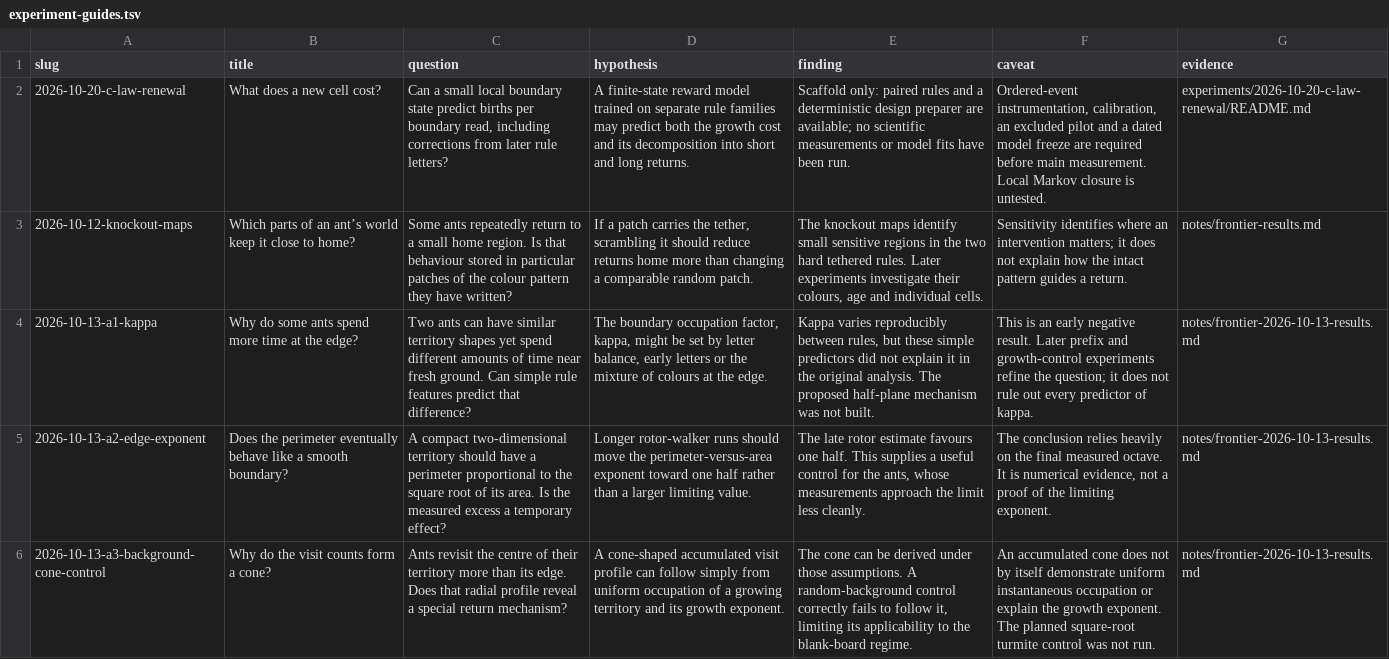
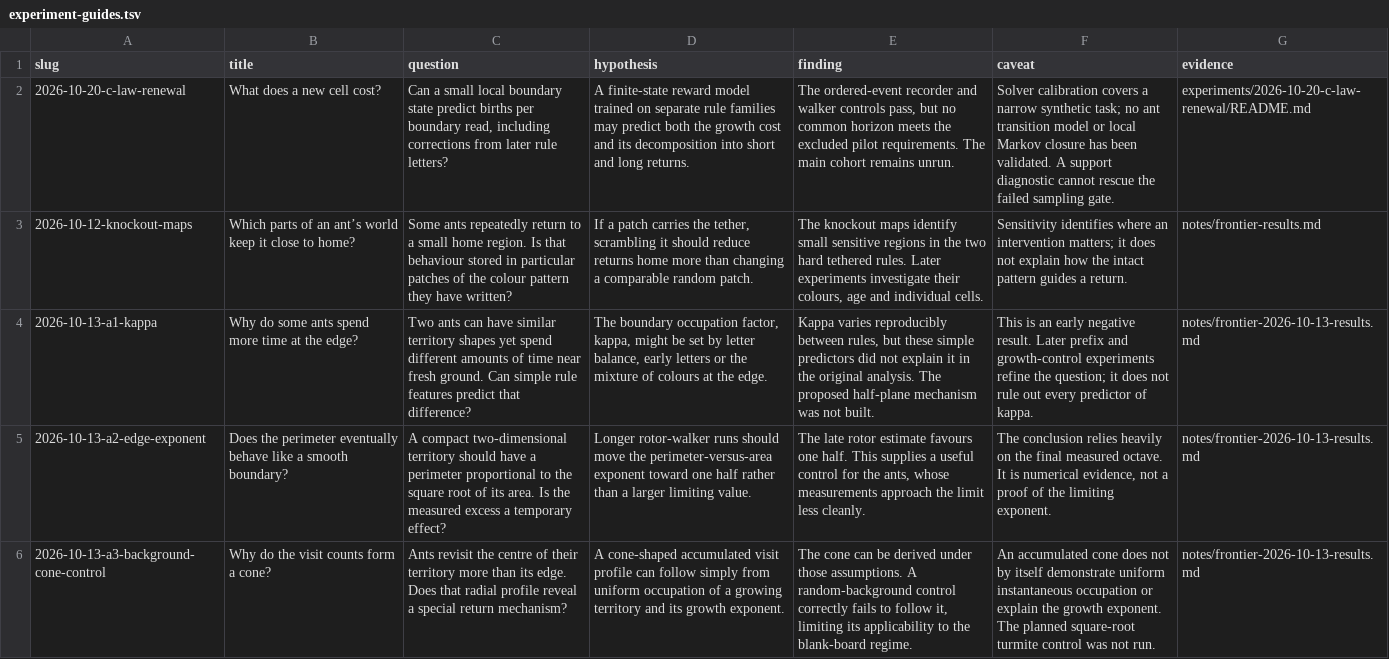
Before and after one commit to neon-ninja/turmite-autoresearch, a TSV file: blog/experiment-guides.tsv, drawn as a sheet; only a part is shown; the diff names each change by its address in the sheet, - before the commit and + after, or states it on an @@ line.

Commit message:
Publish renewal pilot caveats and queue excluded state-support audit

```diff
--- a/blog/experiment-guides.tsv
+++ b/blog/experiment-guides.tsv
-E2 (finding): Scaffold only: paired rules and a deterministic design preparer are available; no scientific measurements or model fits have been run.
+E2 (finding): The ordered-event recorder and walker controls pass, but no common horizon meets the excluded pilot requirements. The main cohort remains unrun.
-F2 (caveat): Ordered-event instrumentation, calibration, an excluded pilot and a dated model freeze are required before main measurement. Local Markov closure is untested.
+F2 (caveat): Solver calibration covers a narrow synthetic task; no ant transition model or local Markov closure has been validated. A support diagnostic cannot rescue the failed sampling gate.
```
Also changed, not shown: 9 other files.
